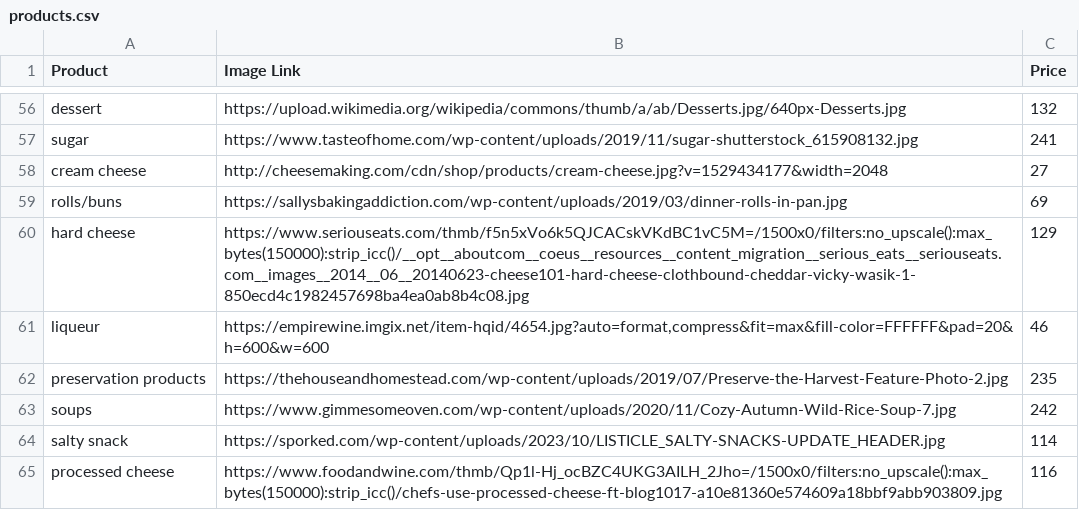
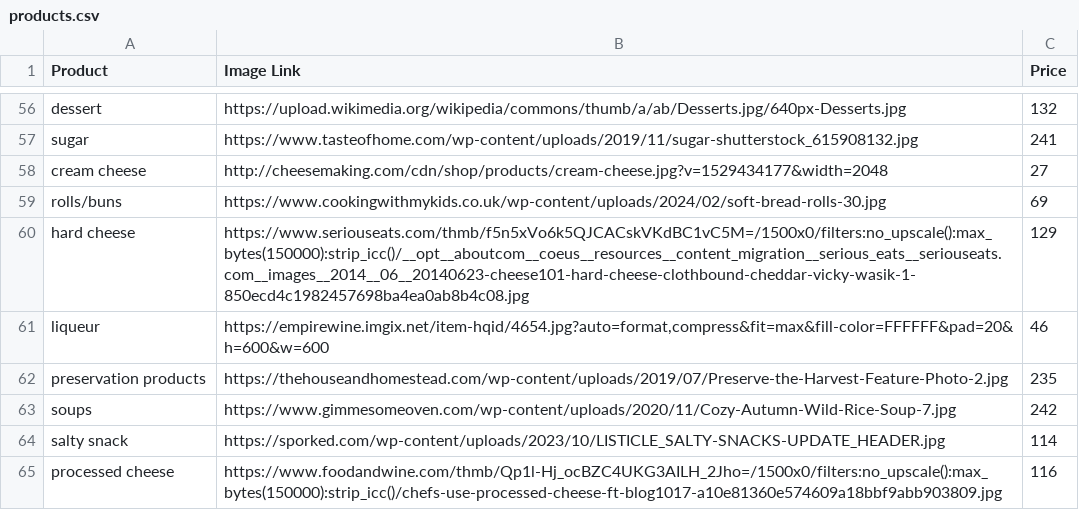
Before and after one commit to HieuPham-origin/fpgrowth, a CSV file: products.csv, drawn as a sheet; only a part is shown, gaps mark what is left out.

```diff
--- a/products.csv
+++ b/products.csv
@@ -58,3 +58,3 @@ sugar,https://www.tasteofhome.com/wp-content/uploads/2019/11/sugar-shutterstock_
 cream cheese ,http://cheesemaking.com/cdn/shop/products/cream-cheese.jpg?v=1529434177&width=2048,27
-rolls/buns,https://sallysbakingaddiction.com/wp-content/uploads/2019/03/dinner-rolls-in-pan.jpg,69
+rolls/buns,https://www.cookingwithmykids.co.uk/wp-content/uploads/2024/02/soft-bread-rolls-30.jpg,69
 hard cheese,https://www.seriouseats.com/thmb/f5n5xVo6k5QJCACskVKdBC1vC5M=/1500x0/filters:no_upscale():max_bytes(150000):strip_icc()/__opt__aboutcom__coeus__resources__content_migration__serious_eats__seriouseats.com__images__2014__06__20140623-cheese101-hard-cheese-clothbound-cheddar-vicky-wasik-1-850ecd4c1982457698ba4ea0ab8b4c08.jpg,129
```
Also changed, not shown: 4 other files.
